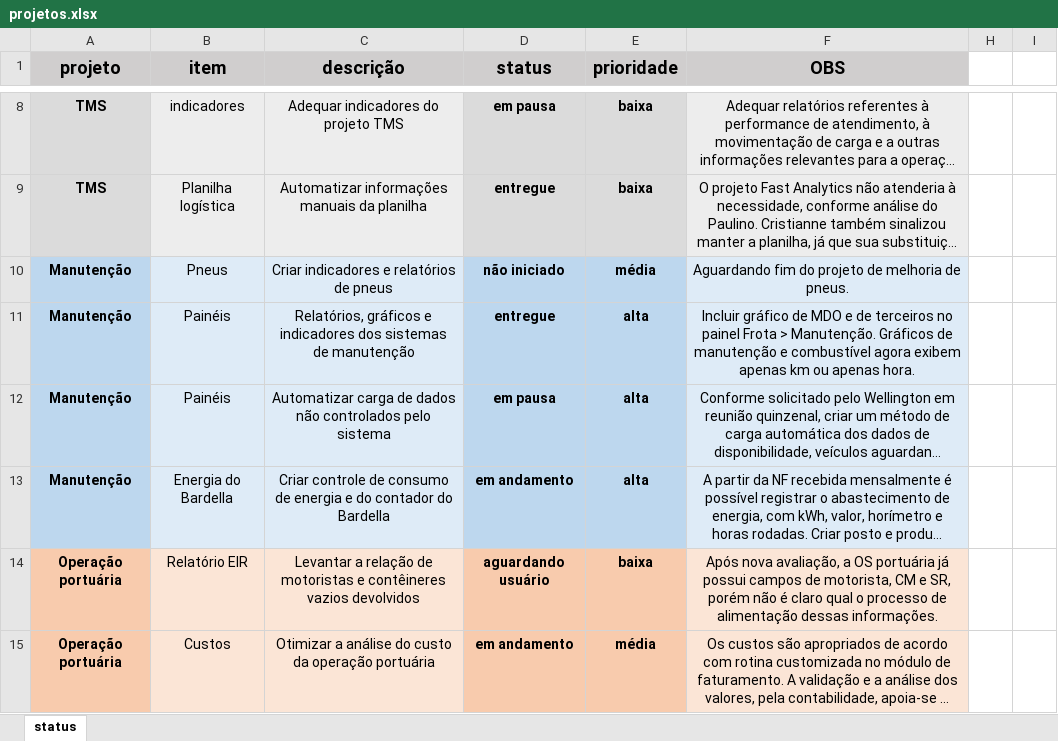
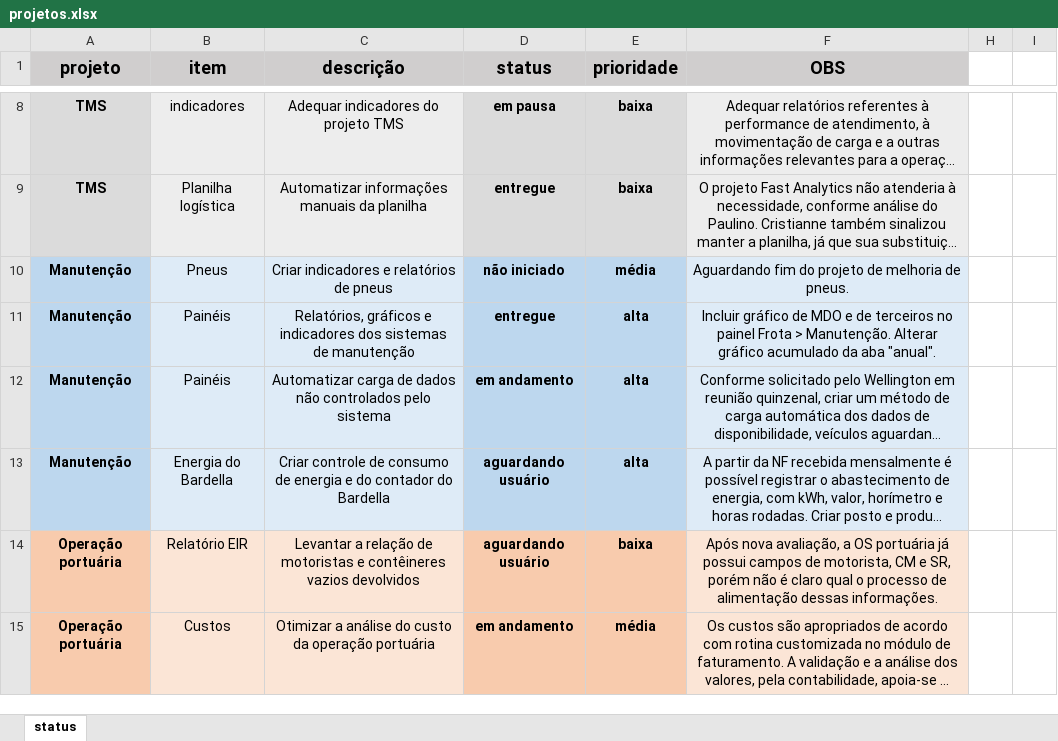
Before and after one commit to MUnilink/cubos, an Excel workbook: projetos.xlsx, sheet status, drawn as a sheet; only a part is shown, gaps mark what is left out; long unchanged cells end in …; values as stored, in another font and other column widths than the file's, no borders; the diff names each change by its address in the sheet, - before the commit and + after, or states it on an @@ line.

Commit message:
ajustes Silvio painel manutenção

```diff
--- a/projetos.xlsx (sheet status)
+++ b/projetos.xlsx (sheet status)
-F11 (OBS): …> Manutenção. Gráficos de manutenção e combustível agora exibem apenas km ou apenas hora.
+F11 (OBS): …> Manutenção. Alterar gráfico acumulado da aba "anual".
-D12 (status): em pausa
+D12 (status): em andamento
-D13 (status): em andamento
+D13 (status): aguardando usuário
```
